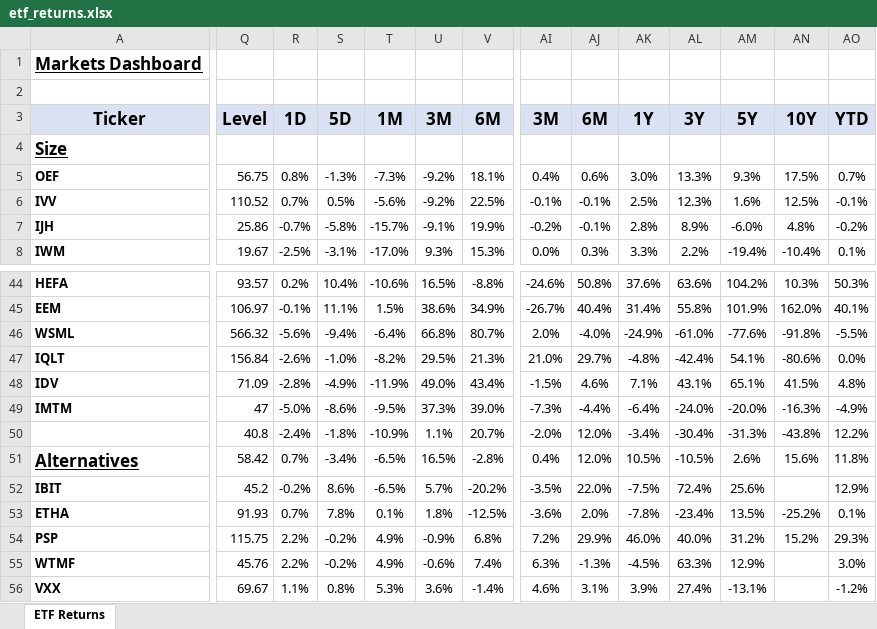
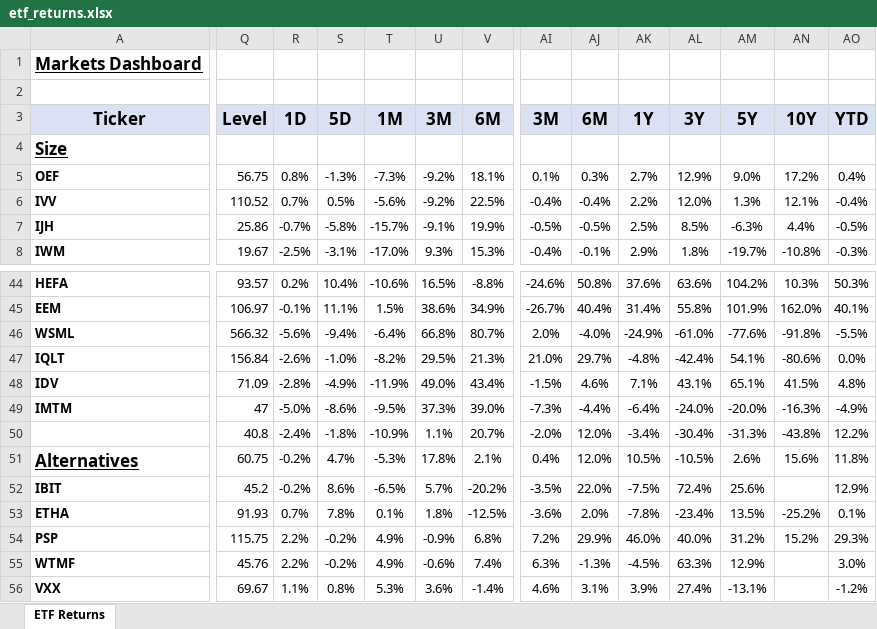
Before and after one commit to AguilarMike/marketobservatory, an Excel workbook: etf_returns.xlsx, sheet ETF Returns, drawn as a sheet; only a part is shown, gaps mark what is left out; values as stored, in another font and other column widths than the file's, no borders; conditional formats not drawn; the diff covers the shown part only; the diff names each change by its address in the sheet, - before the commit and + after, or states it on an @@ line.

```diff
--- a/etf_returns.xlsx (sheet ETF Returns)
+++ b/etf_returns.xlsx (sheet ETF Returns)
-AI5: 0.4%
+AI5: 0.1%
-AJ5: 0.6%
+AJ5: 0.3%
-AK5: 3.0%
+AK5: 2.7%
-AL5: 13.3%
+AL5: 12.9%
-AM5: 9.3%
+AM5: 9.0%
-AN5: 17.5%
+AN5: 17.2%
-AO5: 0.7%
+AO5: 0.4%
-AI6: -0.1%
+AI6: -0.4%
-AJ6: -0.1%
+AJ6: -0.4%
-AK6: 2.5%
+AK6: 2.2%
-AL6: 12.3%
+AL6: 12.0%
-AM6: 1.6%
+AM6: 1.3%
-AN6: 12.5%
+AN6: 12.1%
-AO6: -0.1%
+AO6: -0.4%
-AI7: -0.2%
+AI7: -0.5%
-AJ7: -0.1%
+AJ7: -0.5%
-AK7: 2.8%
+AK7: 2.5%
-AL7: 8.9%
+AL7: 8.5%
-AM7: -6.0%
+AM7: -6.3%
-AN7: 4.8%
+AN7: 4.4%
-AO7: -0.2%
+AO7: -0.5%
-AI8: 0.0%
+AI8: -0.4%
-AJ8: 0.3%
+AJ8: -0.1%
-AK8: 3.3%
+AK8: 2.9%
-AL8: 2.2%
+AL8: 1.8%
-AM8: -19.4%
+AM8: -19.7%
-AN8: -10.4%
+AN8: -10.8%
-AO8: 0.1%
+AO8: -0.3%
-Q51: 58.42
+Q51: 60.75
-R51: 0.7%
+R51: -0.2%
-S51: -3.4%
+S51: 4.7%
-T51: -6.5%
+T51: -5.3%
-U51: 16.5%
+U51: 17.8%
-V51: -2.8%
+V51: 2.1%
```
Also changed, not shown: 123 edited cells elsewhere in this sheet.
